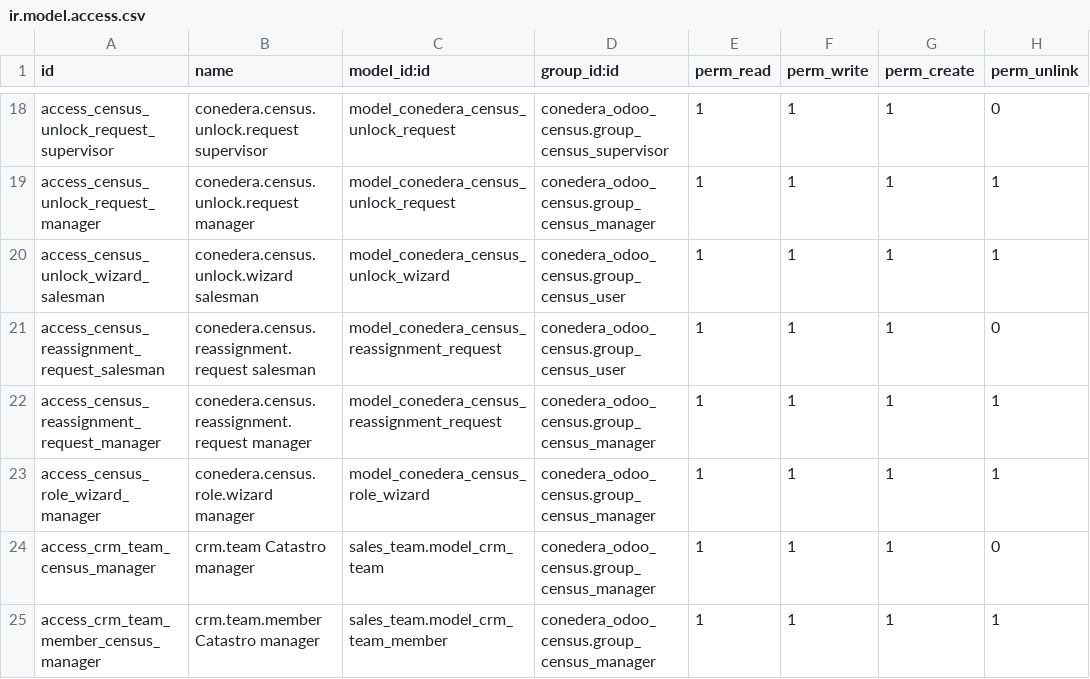
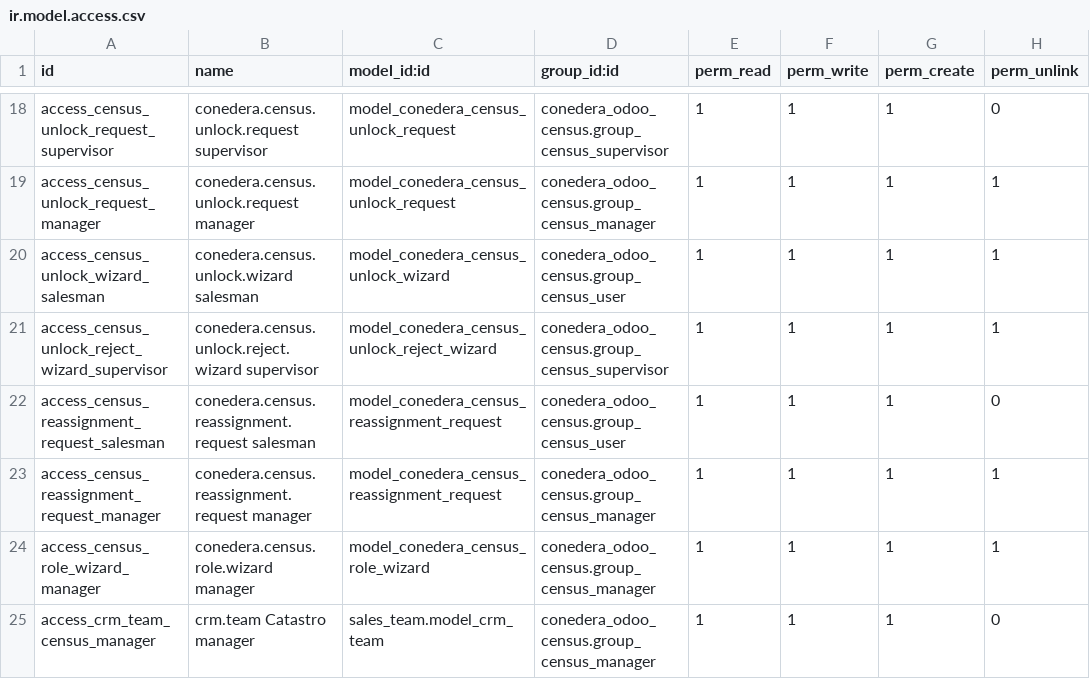
Before and after one commit to midrovom/theme_prime_custom, a CSV file: conedera_odoo_census/security/ir.model.access.csv, drawn as a sheet; only a part is shown, gaps mark what is left out; the shorter side is filled out with more unchanged rows.

```diff
--- a/conedera_odoo_census/security/ir.model.access.csv
+++ b/conedera_odoo_census/security/ir.model.access.csv
@@ -20,2 +20,3 @@ access_census_unlock_request_manager,conedera.census.unlock.request manager,mode
 access_census_unlock_wizard_salesman,conedera.census.unlock.wizard salesman,model_conedera_census_unlock_wizard,conedera_odoo_census.group_census_user,1,1,1,1
+access_census_unlock_reject_wizard_supervisor,conedera.census.unlock.reject.wizard supervisor,model_conedera_census_unlock_reject_wizard,conedera_odoo_census.group_census_supervisor,1,1,1,1
 access_census_reassignment_request_salesman,conedera.census.reassignment.request salesman,model_conedera_census_reassignment_request,conedera_odoo_census.group_census_user,1,1,1,0
```
Also changed, not shown: 24 other files.
